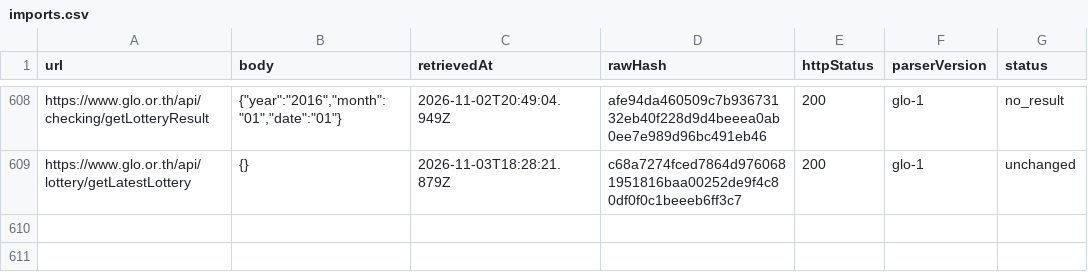
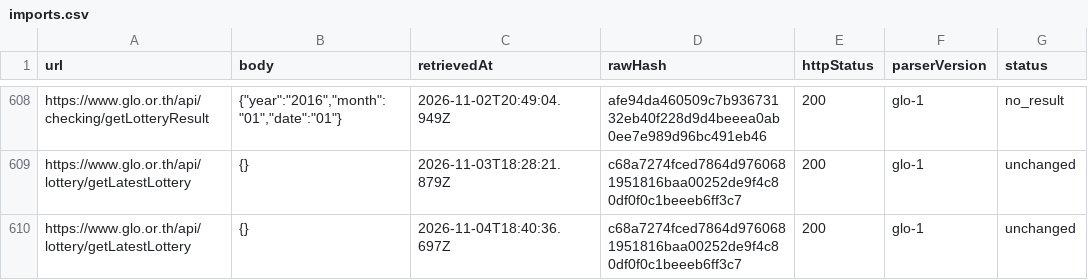
Before and after one commit to Ncsc8650/HAMMTO, a CSV file: public/data/tables/imports.csv, drawn as a sheet; only a part is shown, gaps mark what is left out; the diff names each change by its address in the sheet, - before the commit and + after, or states it on an @@ line.

```diff
--- a/public/data/tables/imports.csv
+++ b/public/data/tables/imports.csv
+row 610: https://www.glo.or.th/api/lottery/getLatestLottery | {} | 2026-11-04T18:40:36.697Z | c68a7274fced7864d9760681951816baa00252de9f4c80df0f0c1beeeb6ff3c7 | 200 | glo-1 | unchanged
```
Also changed, not shown: public/data/tables/audit_logs.csv, public/data/tables/dataset_snapshots.csv, 18 other files.
